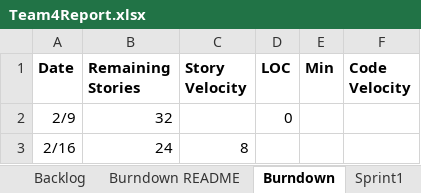
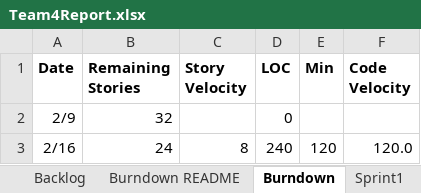
Before and after one commit to deeppatel074/GEDCOM_Team4, an Excel workbook: Sprint_01/Team4Report.xlsx, sheet Burndown, drawn as a sheet; values as stored, in another font and other column widths than the file's, no borders; charts and pictures not drawn; the diff names each change by its address in the sheet, - before the commit and + after, or states it on an @@ line.

```diff
--- a/Sprint_01/Team4Report.xlsx (sheet Burndown)
+++ b/Sprint_01/Team4Report.xlsx (sheet Burndown)
-D3 (LOC): (empty)
+D3 (LOC): 240
-E3 (Min): (empty)
+E3 (Min): 120
-F3 (Code Velocity): (empty)
+F3 (Code Velocity): 120.0
```
Also changed, not shown: sheet Sprint1, sheet Sprint2.
